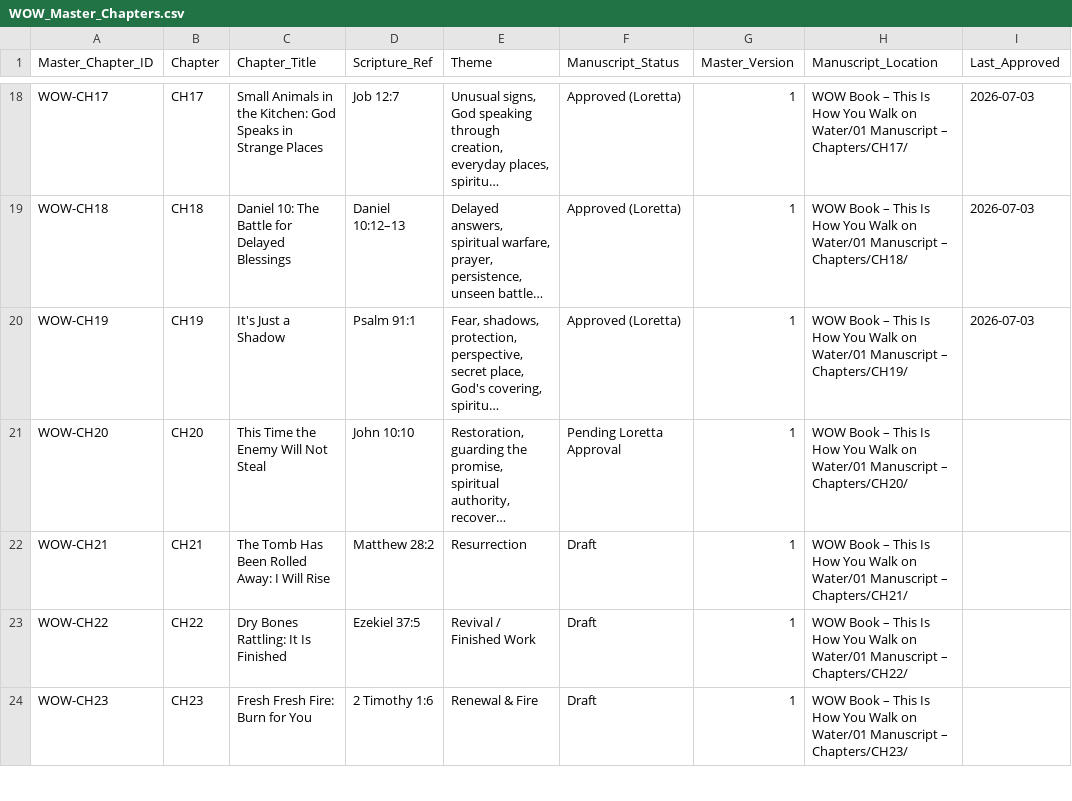
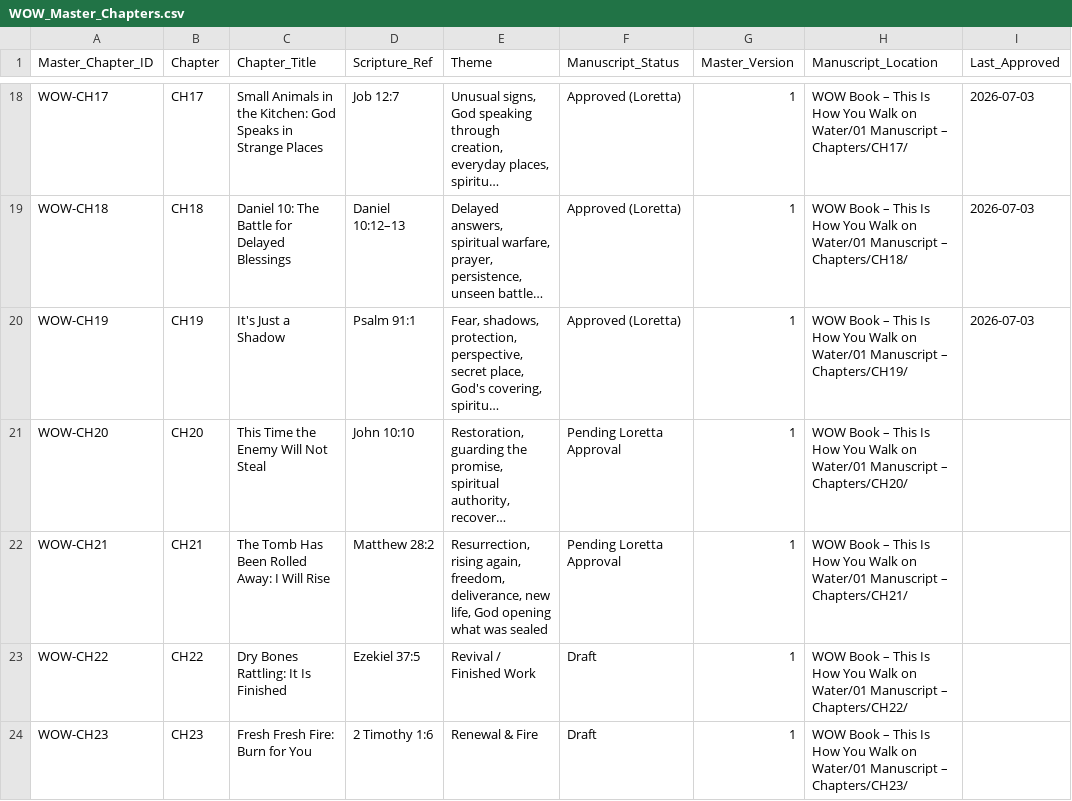
Before and after one commit to hallgross/Onedrive_Folder_Scripts, a CSV file: WOW Book – This Is How You Walk on Water/WOW_Master_Chapters.csv, drawn as a sheet; only a part is shown, gaps mark what is left out; long unchanged cells end in …; the diff names each change by its address in the sheet, - before the commit and + after, or states it on an @@ line.

```diff
--- a/WOW Book – This Is How You Walk on Water/WOW_Master_Chapters.csv
+++ b/WOW Book – This Is How You Walk on Water/WOW_Master_Chapters.csv
-E22 (Theme): Resurrection
+E22 (Theme): Resurrection, rising again, freedom, deliverance, new life, God opening what was sealed
-F22 (Manuscript_Status): Draft
+F22 (Manuscript_Status): Pending Loretta Approval
```
Also changed, not shown: WOW Book – This Is How You Walk on Water/WOWBOOK_Chapter_Assembly_Tracker.csv, WOW Book – This Is How You Walk on Water/WOWBOOK_Production_Map.csv, 4 other files.
